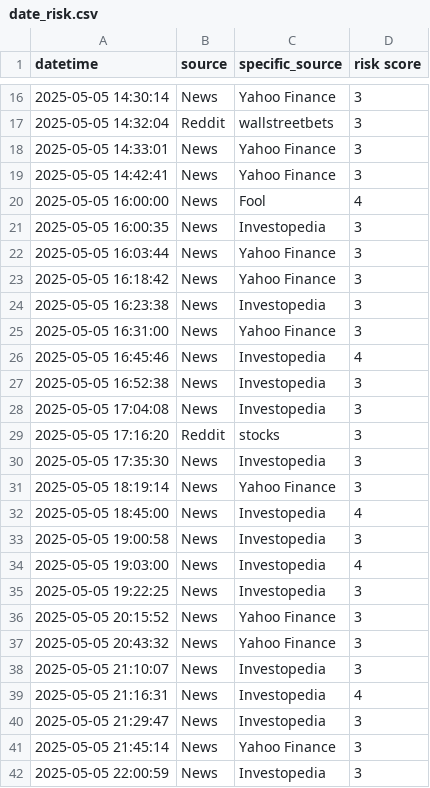
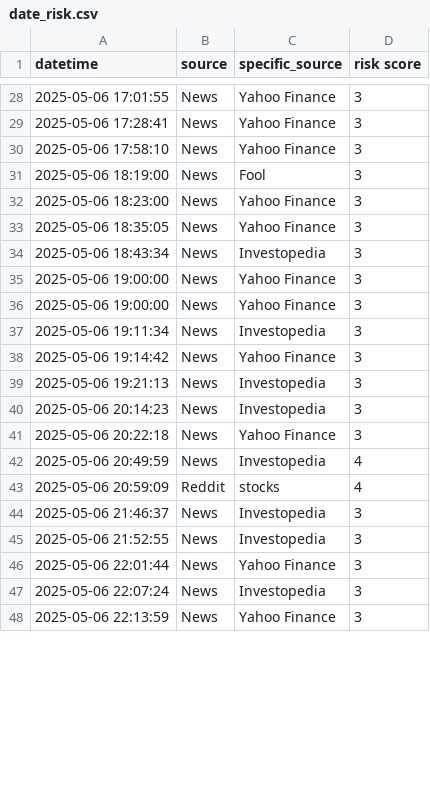
Before and after one commit to ksenijav03/test-finrl-deepseek-stock-prediction, a CSV file: sentiment/temp/date_risk.csv, drawn as a sheet; only a part is shown, gaps mark what is left out; the diff covers the shown part only.

```diff
--- a/sentiment/temp/date_risk.csv
+++ b/sentiment/temp/date_risk.csv
@@ -16,27 +28,21 @@ datetime,source,specific_source,risk score
-2025-05-05 14:30:14,News,Yahoo Finance,3
-2025-05-05 14:32:04,Reddit,wallstreetbets,3
-2025-05-05 14:33:01,News,Yahoo Finance,3
-2025-05-05 14:42:41,News,Yahoo Finance,3
-2025-05-05 16:00:00,News,Fool,4
-2025-05-05 16:00:35,News,Investopedia,3
-2025-05-05 16:03:44,News,Yahoo Finance,3
-2025-05-05 16:18:42,News,Yahoo Finance,3
-2025-05-05 16:23:38,News,Investopedia,3
-2025-05-05 16:31:00,News,Yahoo Finance,3
-2025-05-05 16:45:46,News,Investopedia,4
-2025-05-05 16:52:38,News,Investopedia,3
-2025-05-05 17:04:08,News,Investopedia,3
-2025-05-05 17:16:20,Reddit,stocks,3
-2025-05-05 17:35:30,News,Investopedia,3
-2025-05-05 18:19:14,News,Yahoo Finance,3
-2025-05-05 18:45:00,News,Investopedia,4
-2025-05-05 19:00:58,News,Investopedia,3
-2025-05-05 19:03:00,News,Investopedia,4
-2025-05-05 19:22:25,News,Investopedia,3
-2025-05-05 20:15:52,News,Yahoo Finance,3
-2025-05-05 20:43:32,News,Yahoo Finance,3
-2025-05-05 21:10:07,News,Investopedia,3
-2025-05-05 21:16:31,News,Investopedia,4
-2025-05-05 21:29:47,News,Investopedia,3
-2025-05-05 21:45:14,News,Yahoo Finance,3
-2025-05-05 22:00:59,News,Investopedia,3
+2025-05-06 17:01:55,News,Yahoo Finance,3
+2025-05-06 17:28:41,News,Yahoo Finance,3
+2025-05-06 17:58:10,News,Yahoo Finance,3
+2025-05-06 18:19:00,News,Fool,3
+2025-05-06 18:23:00,News,Yahoo Finance,3
+2025-05-06 18:35:05,News,Yahoo Finance,3
+2025-05-06 18:43:34,News,Investopedia,3
+2025-05-06 19:00:00,News,Yahoo Finance,3
+2025-05-06 19:00:00,News,Yahoo Finance,3
+2025-05-06 19:11:34,News,Investopedia,3
+2025-05-06 19:14:42,News,Yahoo Finance,3
+2025-05-06 19:21:13,News,Investopedia,3
+2025-05-06 20:14:23,News,Investopedia,3
+2025-05-06 20:22:18,News,Yahoo Finance,3
+2025-05-06 20:49:59,News,Investopedia,4
+2025-05-06 20:59:09,Reddit,stocks,4
+2025-05-06 21:46:37,News,Investopedia,3
+2025-05-06 21:52:55,News,Investopedia,3
+2025-05-06 22:01:44,News,Yahoo Finance,3
+2025-05-06 22:07:24,News,Investopedia,3
+2025-05-06 22:13:59,News,Yahoo Finance,3
```
Also changed, not shown: 12 added rows and 24 edited cells elsewhere in this file, sentiment/aggregated_risk_scores.csv, 1 other file.
